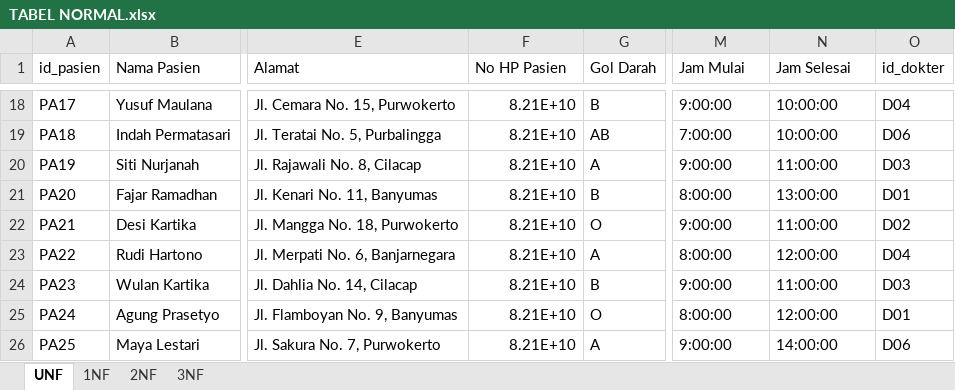
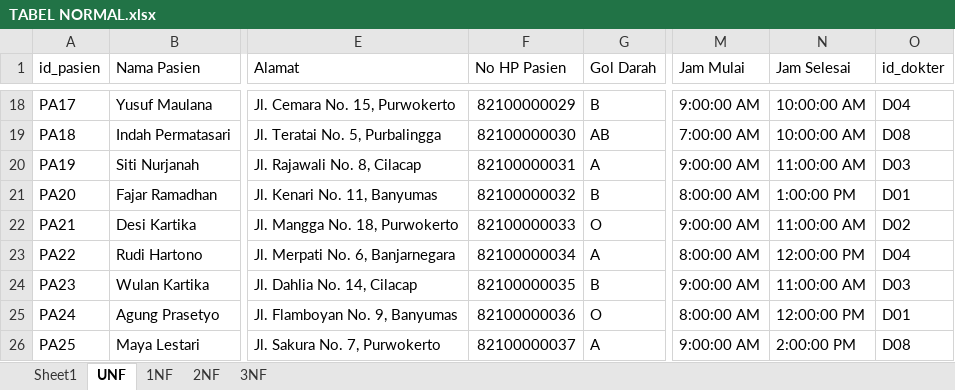
Before and after one commit to censsignment/db-rumahsakit, an Excel workbook: TABEL NORMAL.xlsx, sheet UNF, drawn as a sheet; only a part is shown, gaps mark what is left out; values as stored, in another font and other column widths than the file's, no cell formats; charts and pictures and conditional formats not drawn; the diff covers the shown part only; the diff names each change by its address in the sheet, - before the commit and + after, or states it on an @@ line.

```diff
--- a/TABEL NORMAL.xlsx (sheet UNF)
+++ b/TABEL NORMAL.xlsx (sheet UNF)
+sheet tab: Sheet1
-F18 (No HP Pasien): 8.21E+10
+F18 (No HP Pasien): 82100000029
-M18 (Jam Mulai): 9:00:00
+M18 (Jam Mulai): 9:00:00 AM
-N18:N19 (Jam Selesai): 10:00:00
+N18:N19 (Jam Selesai): 10:00:00 AM
-F19 (No HP Pasien): 8.21E+10
+F19 (No HP Pasien): 82100000030
-M19 (Jam Mulai): 7:00:00
+M19 (Jam Mulai): 7:00:00 AM
-O19 (id_dokter): D06
+O19 (id_dokter): D08
-F20 (No HP Pasien): 8.21E+10
+F20 (No HP Pasien): 82100000031
-M20 (Jam Mulai): 9:00:00
+M20 (Jam Mulai): 9:00:00 AM
-N20 (Jam Selesai): 11:00:00
+N20 (Jam Selesai): 11:00:00 AM
-F21 (No HP Pasien): 8.21E+10
+F21 (No HP Pasien): 82100000032
-M21 (Jam Mulai): 8:00:00
+M21 (Jam Mulai): 8:00:00 AM
-N21 (Jam Selesai): 13:00:00
+N21 (Jam Selesai): 1:00:00 PM
-F22 (No HP Pasien): 8.21E+10
+F22 (No HP Pasien): 82100000033
-M22 (Jam Mulai): 9:00:00
+M22 (Jam Mulai): 9:00:00 AM
-N22 (Jam Selesai): 11:00:00
+N22 (Jam Selesai): 11:00:00 AM
-F23 (No HP Pasien): 8.21E+10
+F23 (No HP Pasien): 82100000034
-M23 (Jam Mulai): 8:00:00
+M23 (Jam Mulai): 8:00:00 AM
-N23 (Jam Selesai): 12:00:00
+N23 (Jam Selesai): 12:00:00 PM
-F24 (No HP Pasien): 8.21E+10
+F24 (No HP Pasien): 82100000035
-M24 (Jam Mulai): 9:00:00
+M24 (Jam Mulai): 9:00:00 AM
-N24 (Jam Selesai): 11:00:00
+N24 (Jam Selesai): 11:00:00 AM
-F25 (No HP Pasien): 8.21E+10
+F25 (No HP Pasien): 82100000036
-M25 (Jam Mulai): 8:00:00
+M25 (Jam Mulai): 8:00:00 AM
-N25 (Jam Selesai): 12:00:00
+N25 (Jam Selesai): 12:00:00 PM
-F26 (No HP Pasien): 8.21E+10
+F26 (No HP Pasien): 82100000037
-M26 (Jam Mulai): 9:00:00
+M26 (Jam Mulai): 9:00:00 AM
-N26 (Jam Selesai): 14:00:00
+N26 (Jam Selesai): 2:00:00 PM
-O26 (id_dokter): D06
+O26 (id_dokter): D08
```
Also changed, not shown: 39 edited cells elsewhere in this sheet, sheet 3NF, sheet 2NF, sheet 1NF, cell formats, charts or pictures.
